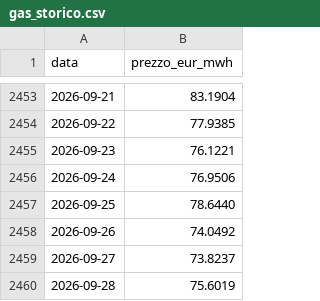
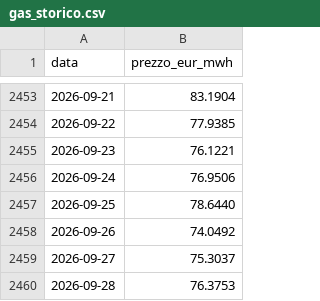
Before and after one commit to LMS-bot/pun-italia, a CSV file: gas_storico.csv, drawn as a sheet; only a part is shown, gaps mark what is left out.

```diff
--- a/gas_storico.csv
+++ b/gas_storico.csv
@@ -2458,3 +2458,3 @@ data,prezzo_eur_mwh
 2026-09-26,74.0492
-2026-09-27,73.8237
-2026-09-28,75.6019
+2026-09-27,75.3037
+2026-09-28,76.3753
```
Also changed, not shown: 5 other files.
